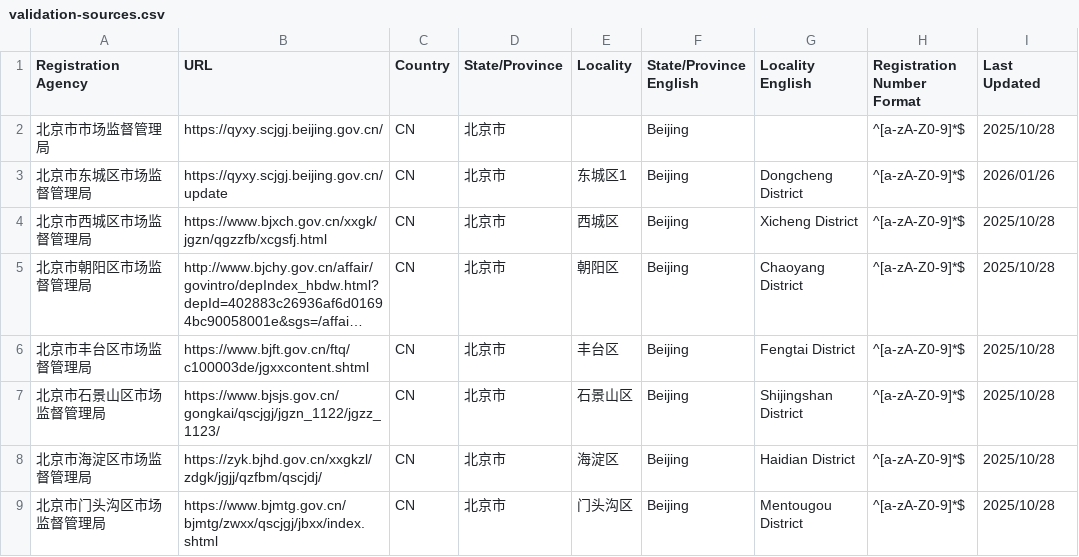
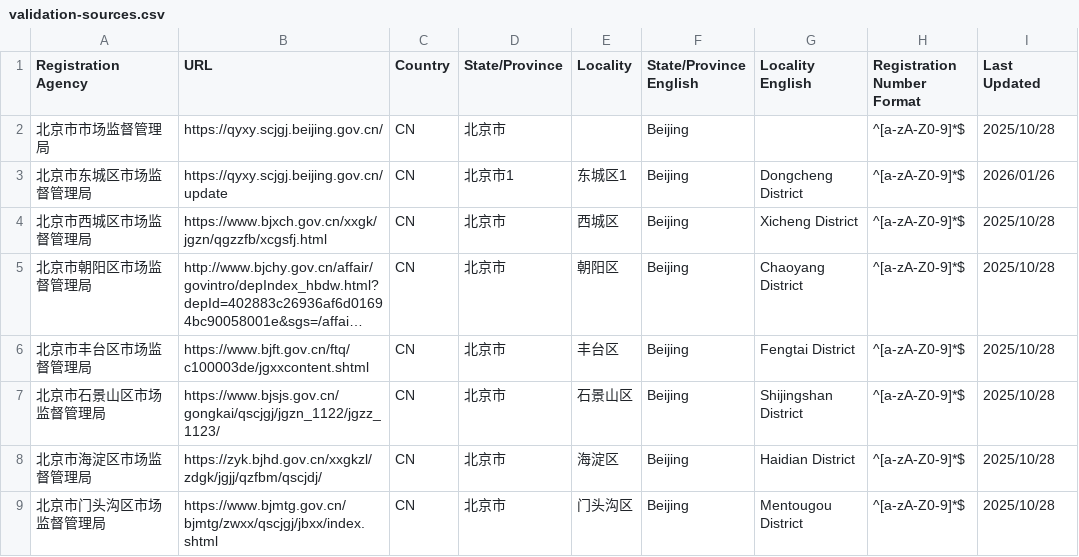
Before and after one commit to PalosChen/validation_data, a CSV file: validation-sources.csv, drawn as a sheet; only a part is shown; long unchanged cells end in ….

Commit message:
Update registration agency: 北京市东城区市场监督管理局

```diff
--- a/validation-sources.csv
+++ b/validation-sources.csv
@@ -2,3 +2,3 @@ Registration Agency,URL,Country,State/Province,Locality,State/Province English,L
 北京市市场监督管理局,https://qyxy.scjgj.beijing.gov.cn/,CN,北京市,,Beijing,,^[a-zA-Z0-9]*$,2025/10/28
-北京市东城区市场监督管理局,https://qyxy.scjgj.beijing.gov.cn/update,CN,北京市,东城区1,Beijing,Dongcheng District,^[a-zA-Z0-9]*$,2026/01/26
+北京市东城区市场监督管理局,https://qyxy.scjgj.beijing.gov.cn/update,CN,北京市1,东城区1,Beijing,Dongcheng District,^[a-zA-Z0-9]*$,2026/01/26
 北京市西城区市场监督管理局,https://www.bjxch.gov.cn/xxgk/jgzn/qgzzfb/xcgsfj.html,CN,北京市,西城区,Beijing,Xicheng District,^[a-zA-Z0-9]*$,2025/10/28
```
